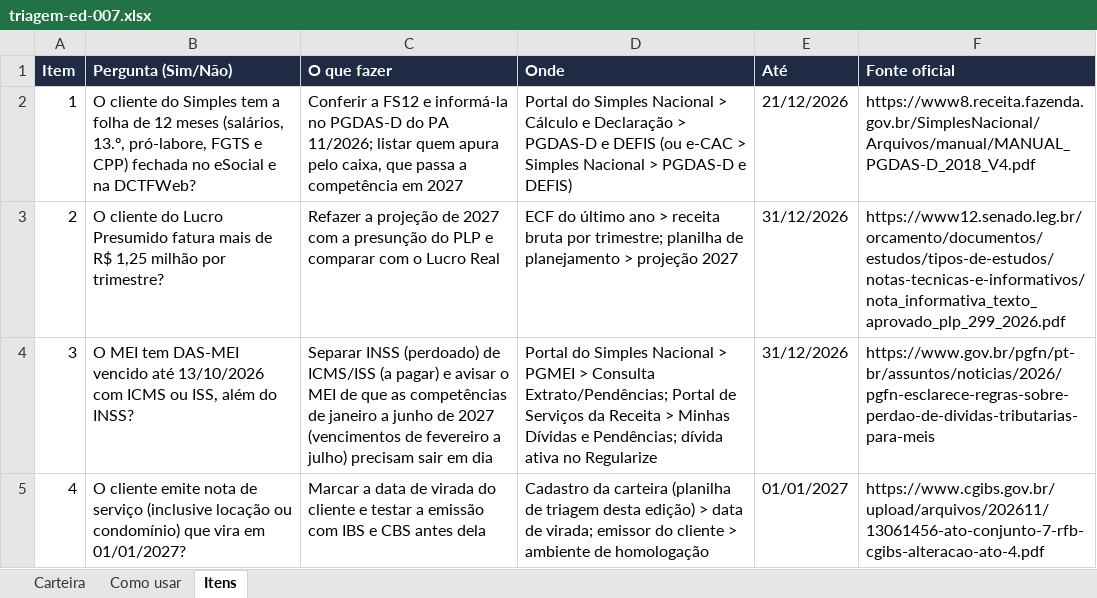
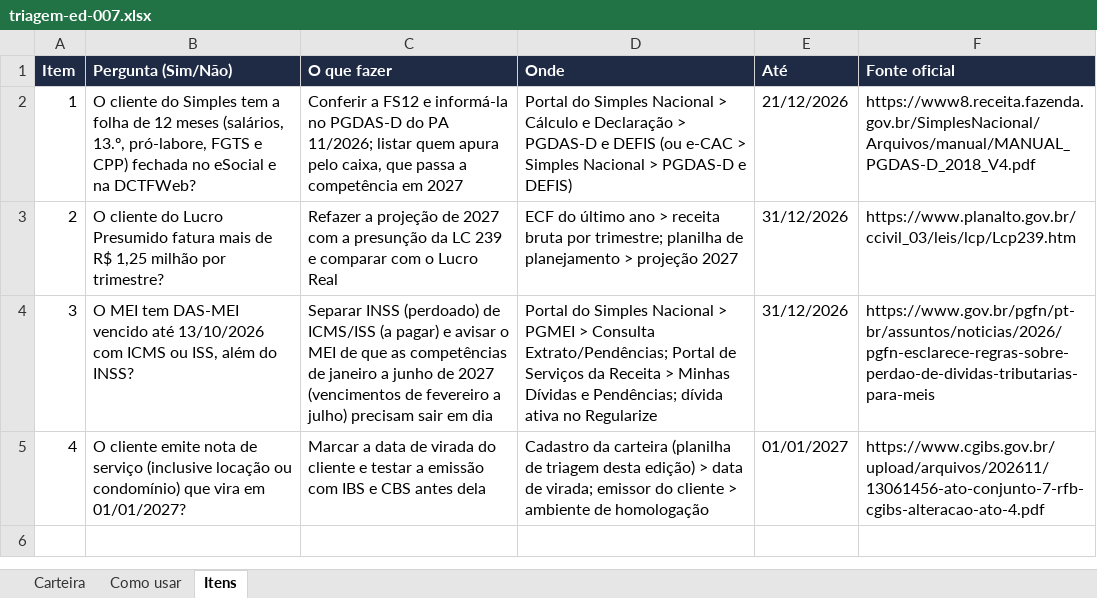
Before and after one commit to scinteligenciafiscal/site, an Excel workbook: jornal/ferramentas/triagem-ed-007.xlsx, sheet Itens, drawn as a sheet; values as stored, in another font and other column widths than the file's, no borders; the diff names each change by its address in the sheet, - before the commit and + after, or states it on an @@ line.

Commit message:
Jornal da Inteligência n.º 7 aberto no site

```diff
--- a/jornal/ferramentas/triagem-ed-007.xlsx (sheet Itens)
+++ b/jornal/ferramentas/triagem-ed-007.xlsx (sheet Itens)
-C3 (O que fazer): …a presunção do PLP e comparar…
+C3 (O que fazer): …a presunção da LC 239 e comparar…
-F3 (Fonte oficial): https://www12.senado.leg.br/orcamento/documentos/estudos/tipos-de-estudos/notas-tecnicas-e-informativos/nota_informativa_texto_aprovado_plp_299_2026.pdf
+F3 (Fonte oficial): https://www.planalto.gov.br/ccivil_03/leis/lcp/Lcp239.htm
```
Also changed, not shown: 3 other files.
